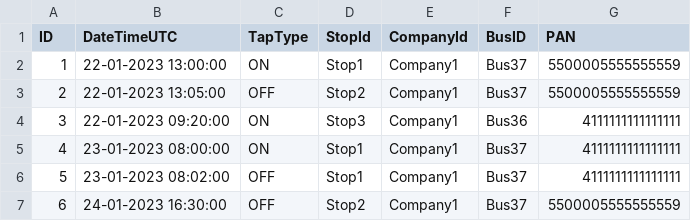
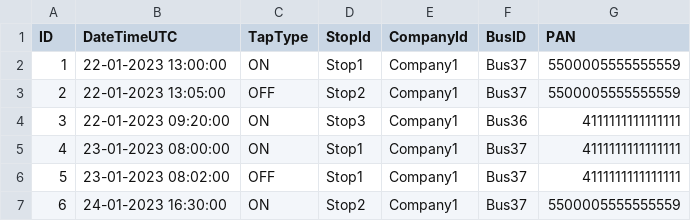
Before and after one commit to freemad/Little-Pay-Code-Challenge, a CSV file: taps.csv, drawn as a sheet.

```diff
--- a/taps.csv
+++ b/taps.csv
@@ -6,2 +6,2 @@ ID, DateTimeUTC, TapType, StopId, CompanyId, BusID, PAN
 5, 23-01-2023 08:02:00, OFF, Stop1, Company1, Bus37, 4111111111111111
-6, 24-01-2023 16:30:00, OFF, Stop2, Company1, Bus37, 5500005555555559
+6, 24-01-2023 16:30:00, ON, Stop2, Company1, Bus37, 5500005555555559
```
Also changed, not shown: 1 other file.
